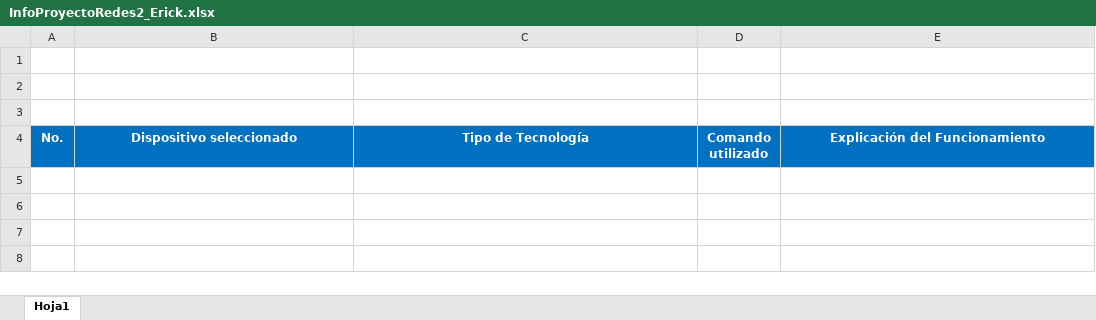
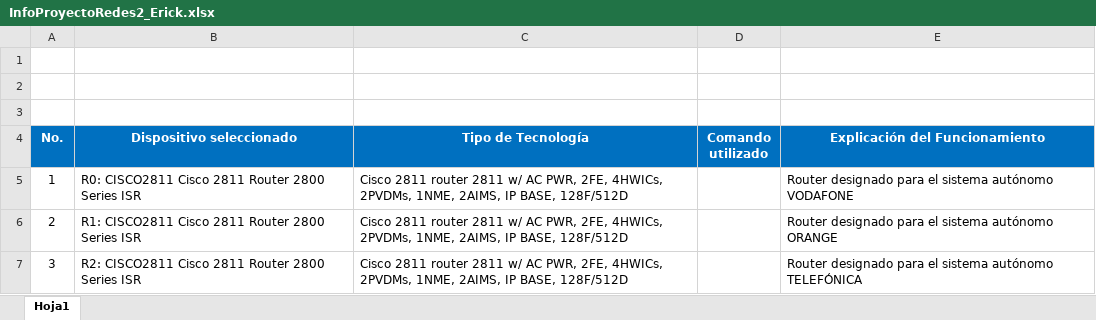
Before and after one commit to randolph182/REDES2_2S2020_P1_GRUPO5, an Excel workbook: InfoProyectoRedes2_Erick.xlsx, sheet Hoja1, drawn as a sheet; values as stored, in another font and other column widths than the file's, no borders; the diff names each change by its address in the sheet, - before the commit and + after, or states it on an @@ line.

```diff
--- a/InfoProyectoRedes2_Erick.xlsx (sheet Hoja1)
+++ b/InfoProyectoRedes2_Erick.xlsx (sheet Hoja1)
+row 5: 1 | R0: CISCO2811 Cisco 2811 Router 2800 Series ISR | Cisco 2811 router 2811 w/ AC PWR, 2FE, 4HWICs, 2PVDMs, 1NME, 2AIMS, IP BASE, 128F/512D |  | Router designado para el sistema autónomo VODAFONE
+row 6: 2 | R1: CISCO2811 Cisco 2811 Router 2800 Series ISR | Cisco 2811 router 2811 w/ AC PWR, 2FE, 4HWICs, 2PVDMs, 1NME, 2AIMS, IP BASE, 128F/512D |  | Router designado para el sistema autónomo ORANGE
+row 7: 3 | R2: CISCO2811 Cisco 2811 Router 2800 Series ISR | Cisco 2811 router 2811 w/ AC PWR, 2FE, 4HWICs, 2PVDMs, 1NME, 2AIMS, IP BASE, 128F/512D |  | Router designado para el sistema autónomo TELEFÓNICA
```
Also changed, not shown: 1 other file.
